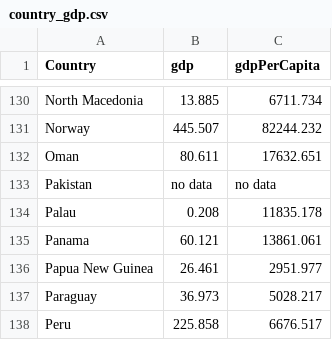
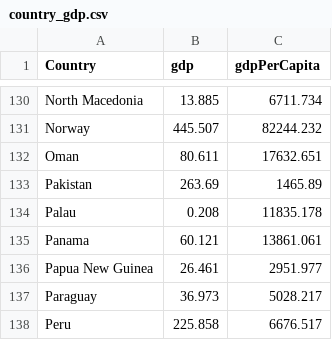
Before and after one commit to lsharples1/6550Project, a CSV file: country_gdp.csv, drawn as a sheet; only a part is shown, gaps mark what is left out.

Commit message:
Update country_gdp.csv

```diff
--- a/country_gdp.csv
+++ b/country_gdp.csv
@@ -132,3 +132,3 @@ Norway,445.507,82244.232
 Oman,80.611,17632.651
-Pakistan,no data,no data
+Pakistan,263.69,1465.89
 Palau,0.208,11835.178
```
